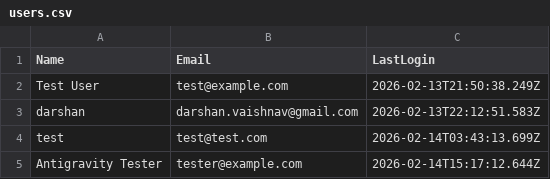
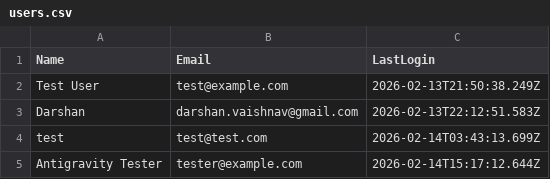
Before and after one commit to dptrades/financial-dashboard, a CSV file: user/users.csv, drawn as a sheet.

Commit message:
Update user data: 2026-02-14T18:32:19.956Z

```diff
--- a/user/users.csv
+++ b/user/users.csv
@@ -2,3 +2,3 @@ Name,Email,LastLogin
 Test User,test@example.com,2026-02-13T21:50:38.249Z
-darshan,darshan.vaishnav@gmail.com,2026-02-13T22:12:51.583Z
+Darshan ,darshan.vaishnav@gmail.com,2026-02-13T22:12:51.583Z
 test,test@test.com,2026-02-14T03:43:13.699Z
```
